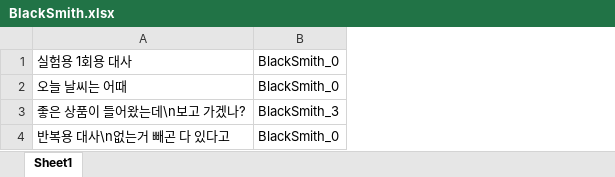
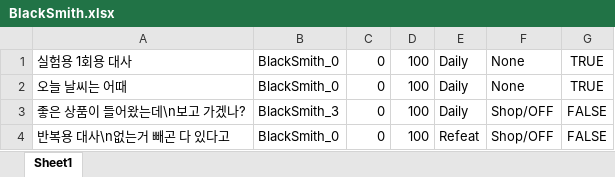
Before and after one commit to Yun-Jiyeol/Become_Celebrity_on_Farm, an Excel workbook: Assets/02.Scripts/12.NPC/TextUIManager/BlackSmith.xlsx, sheet Sheet1, drawn as a sheet; values as stored, in another font and other column widths than the file's, no borders; the diff names each change by its address in the sheet, - before the commit and + after, or states it on an @@ line.

```diff
--- a/Assets/02.Scripts/12.NPC/TextUIManager/BlackSmith.xlsx (sheet Sheet1)
+++ b/Assets/02.Scripts/12.NPC/TextUIManager/BlackSmith.xlsx (sheet Sheet1)
+column C, rows 1-4: all 0
+column D, rows 1-4: all 100
+column E, rows 1-4: Daily | Daily | Daily | Refeat
+column F, rows 1-4: None | None | Shop/OFF | Shop/OFF
+column G, rows 1-4: TRUE | TRUE | FALSE | FALSE
```
Also changed, not shown: 3 other files.
